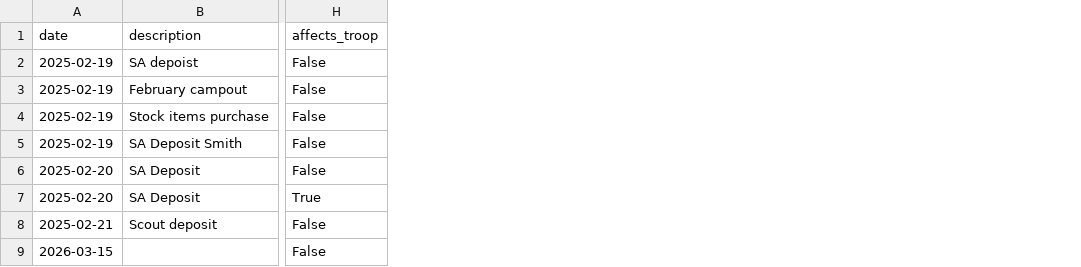
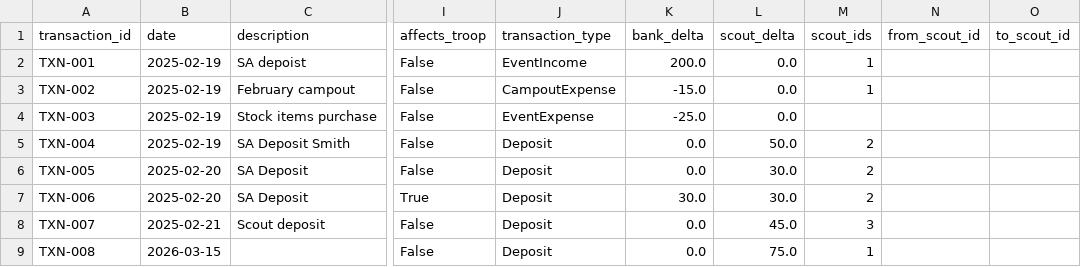
Before and after one commit to halloweenkrab6/ScoutFinanceTracker, a CSV file: transactions.csv, drawn as a sheet; only a part is shown, gaps mark what is left out; the diff names each change by its address in the sheet, - before the commit and + after, or states it on an @@ line.

Commit message:
Complete UI/UX overhaul: sidebar nav, new data model, all pages redesigned
- New data model: transaction_id, bank_delta, scout_delta, scout_ids array,
  Transfer type with from/to scouts; migrates existing CSV data automatically
- Five pages: Dashboard (stat cards + charts + ledger), Scout List, Scout
  Detail (per-scout ledger + edit), Register (multi-scout selector, type-aware
  deltas), Reports (date/type/scout filters + export)
- Dark navy sidebar, Inter typeface, colored type badges, red/green balances
- Remove replit.nix; rename project in pyproject.toml

```diff
--- a/transactions.csv
+++ b/transactions.csv
+column A (transaction_id), rows 2-9: TXN-001 | TXN-002 | TXN-003 | TXN-004 | TXN-005 | TXN-006 | TXN-007 | TXN-008
+column J (transaction_type), rows 2-9: EventIncome | CampoutExpense | EventExpense | Deposit | Deposit | Deposit | Deposit | Deposit
+column K (bank_delta), rows 2-9: 200.0 | -15.0 | -25.0 | 0.0 | 0.0 | 30.0 | 0.0 | 0.0
+column L (scout_delta), rows 2-9: 0.0 | 0.0 | 0.0 | 50.0 | 30.0 | 30.0 | 45.0 | 75.0
+column M (scout_ids), rows 2-9: 1 | 1 |  | 2 | 2 | 2 | 3 | 1
+column N (from_scout_id), empty
+column O (to_scout_id), empty
```
Also changed, not shown: 7 other files.
